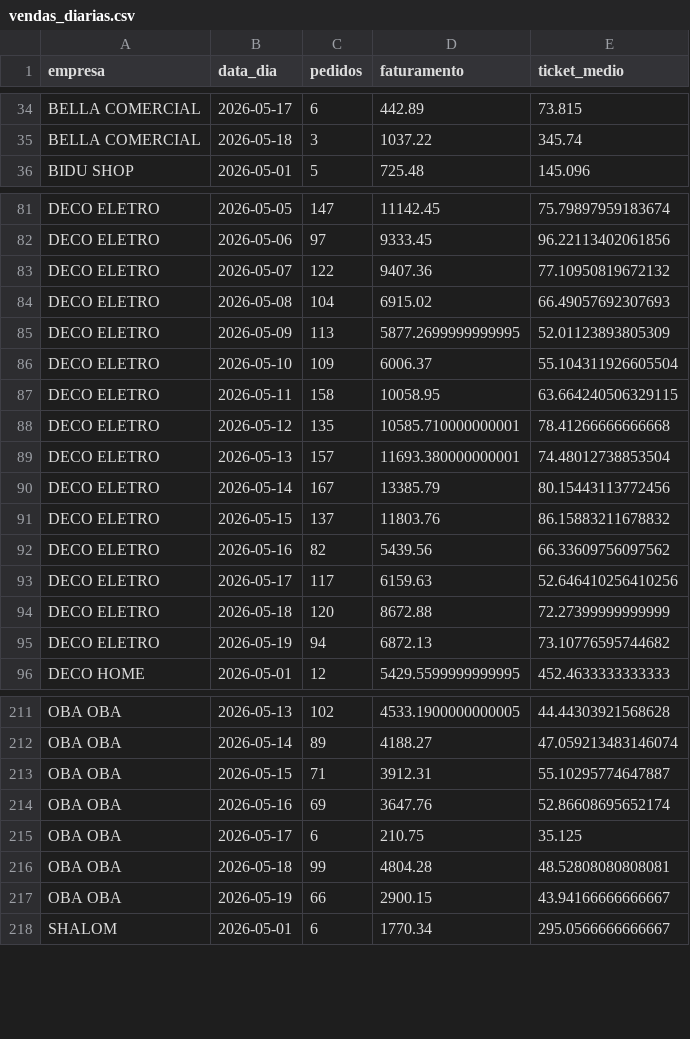
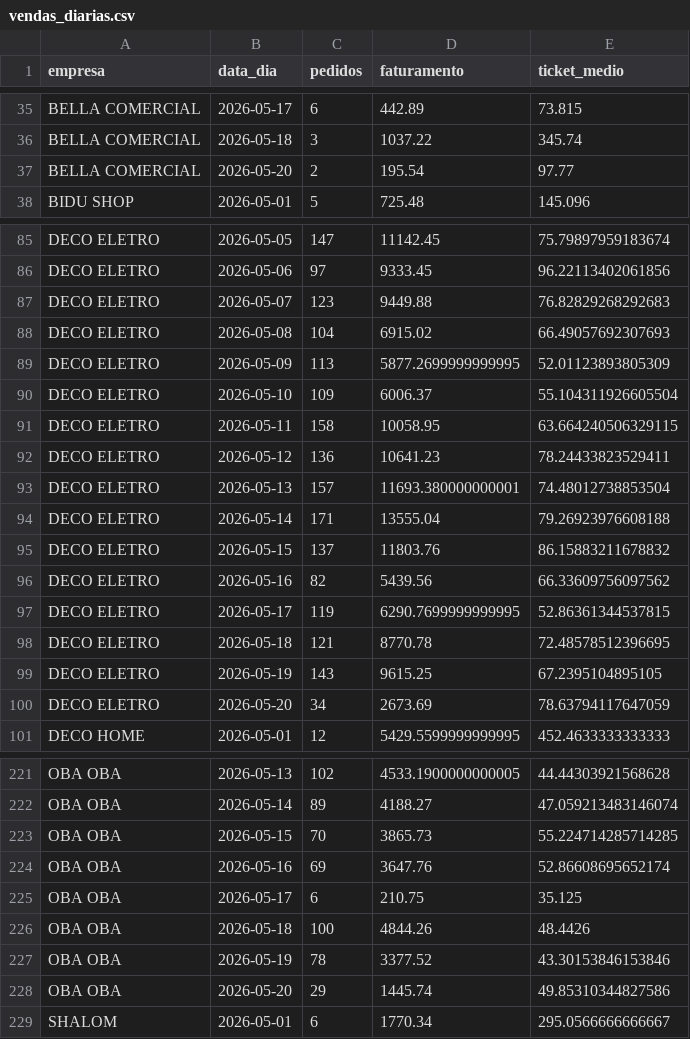
Before and after one commit to alexmgasilva-eng/tiny-analytics-bi, a CSV file: data/vendas_diarias.csv, drawn as a sheet; only a part is shown, gaps mark what is left out; the diff covers the shown part only.

```diff
--- a/data/vendas_diarias.csv
+++ b/data/vendas_diarias.csv
@@ -35,2 +36,3 @@ BELLA COMERCIAL,2026-05-17,6,442.89,73.815
 BELLA COMERCIAL,2026-05-18,3,1037.22,345.74
+BELLA COMERCIAL,2026-05-20,2,195.54,97.77
 BIDU SHOP,2026-05-01,5,725.48,145.096
@@ -82,3 +86,3 @@ DECO ELETRO,2026-05-05,147,11142.45,75.79897959183674
 DECO ELETRO,2026-05-06,97,9333.45,96.22113402061856
-DECO ELETRO,2026-05-07,122,9407.36,77.10950819672132
+DECO ELETRO,2026-05-07,123,9449.88,76.82829268292683
 DECO ELETRO,2026-05-08,104,6915.02,66.49057692307693
@@ -87,10 +91,11 @@ DECO ELETRO,2026-05-10,109,6006.37,55.104311926605504
 DECO ELETRO,2026-05-11,158,10058.95,63.664240506329115
-DECO ELETRO,2026-05-12,135,10585.710000000001,78.41266666666668
+DECO ELETRO,2026-05-12,136,10641.23,78.24433823529411
 DECO ELETRO,2026-05-13,157,11693.380000000001,74.48012738853504
-DECO ELETRO,2026-05-14,167,13385.79,80.15443113772456
+DECO ELETRO,2026-05-14,171,13555.04,79.26923976608188
 DECO ELETRO,2026-05-15,137,11803.76,86.15883211678832
 DECO ELETRO,2026-05-16,82,5439.56,66.33609756097562
-DECO ELETRO,2026-05-17,117,6159.63,52.646410256410256
-DECO ELETRO,2026-05-18,120,8672.88,72.27399999999999
-DECO ELETRO,2026-05-19,94,6872.13,73.10776595744682
+DECO ELETRO,2026-05-17,119,6290.7699999999995,52.86361344537815
+DECO ELETRO,2026-05-18,121,8770.78,72.48578512396695
+DECO ELETRO,2026-05-19,143,9615.25,67.2395104895105
+DECO ELETRO,2026-05-20,34,2673.69,78.63794117647059
 DECO HOME,2026-05-01,12,5429.5599999999995,452.4633333333333
@@ -212,7 +222,8 @@ OBA OBA,2026-05-13,102,4533.1900000000005,44.44303921568628
 OBA OBA,2026-05-14,89,4188.27,47.059213483146074
-OBA OBA,2026-05-15,71,3912.31,55.10295774647887
+OBA OBA,2026-05-15,70,3865.73,55.224714285714285
 OBA OBA,2026-05-16,69,3647.76,52.86608695652174
 OBA OBA,2026-05-17,6,210.75,35.125
-OBA OBA,2026-05-18,99,4804.28,48.52808080808081
-OBA OBA,2026-05-19,66,2900.15,43.94166666666667
+OBA OBA,2026-05-18,100,4844.26,48.4426
+OBA OBA,2026-05-19,78,3377.52,43.30153846153846
+OBA OBA,2026-05-20,29,1445.74,49.85310344827586
 SHALOM,2026-05-01,6,1770.34,295.0566666666667
```
Also changed, not shown: 9 added rows and 30 edited cells elsewhere in this file, data/clientes_recorrentes.csv, data/produtos_campeoes.csv, 16 other files.
